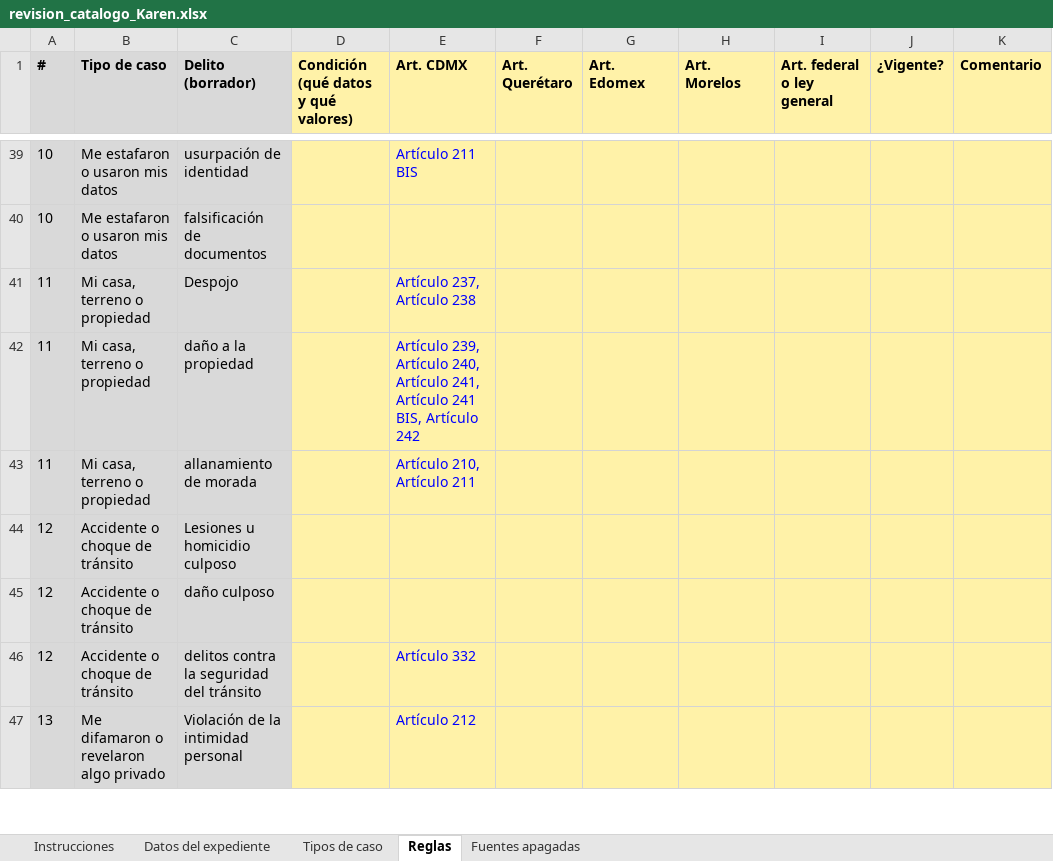
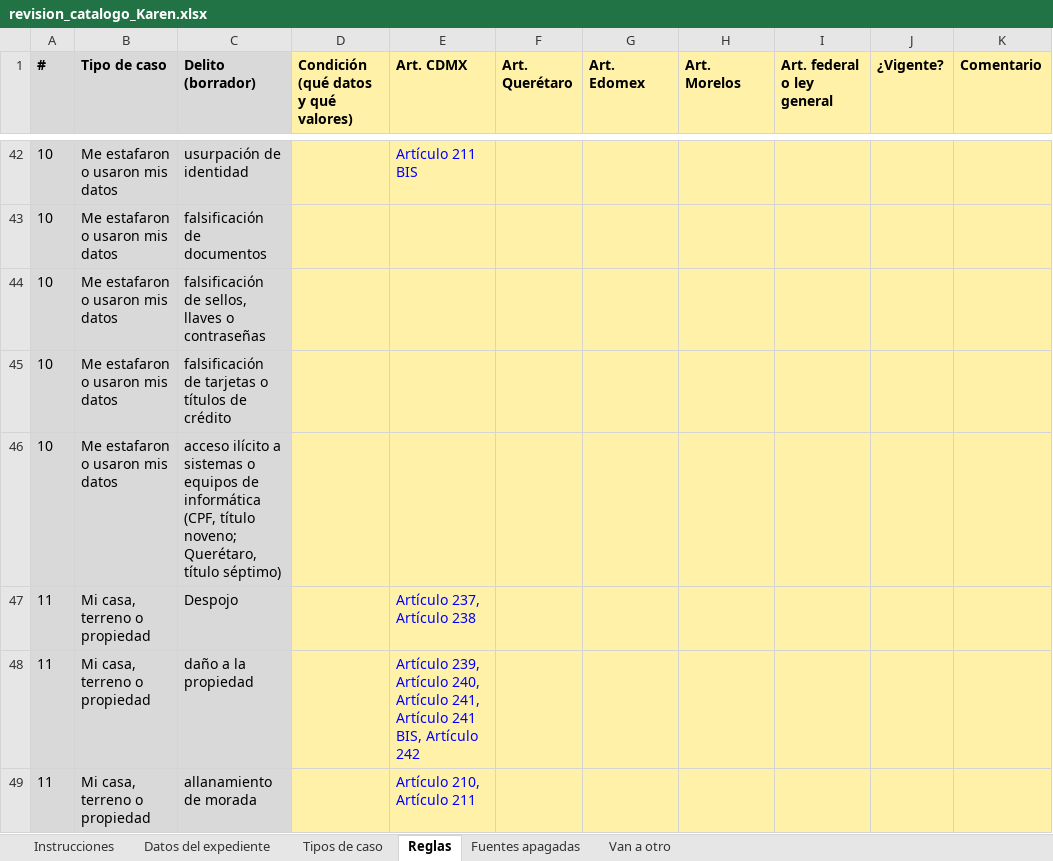
Before and after one commit to savashito/RAG_lab, an Excel workbook: 06_evaluation/estudio_ronda3_2026-11-10/revision_catalogo_Karen.xlsx, sheet Reglas, drawn as a sheet; only a part is shown, gaps mark what is left out; the shorter side is filled out with more unchanged rows; values as stored, in another font and other column widths than the file's, no borders; the diff covers the shown part only; the diff names each change by its address in the sheet, - before the commit and + after, or states it on an @@ line.

```diff
--- a/06_evaluation/estudio_ronda3_2026-11-10/revision_catalogo_Karen.xlsx (sheet Reglas)
+++ b/06_evaluation/estudio_ronda3_2026-11-10/revision_catalogo_Karen.xlsx (sheet Reglas)
+sheet tab: Van a otro
+row 44: 10 | Me estafaron o usaron mis datos | falsificación de sellos, llaves o contraseñas
+row 45: 10 | Me estafaron o usaron mis datos | falsificación de tarjetas o títulos de crédito
+row 46: 10 | Me estafaron o usaron mis datos | acceso ilícito a sistemas o equipos de informática (CPF, título noveno; Querétaro, título séptimo)
```
Also changed, not shown: 42 added rows elsewhere in this sheet, sheet Tipos de caso, sheet Instrucciones, 1 other file.
